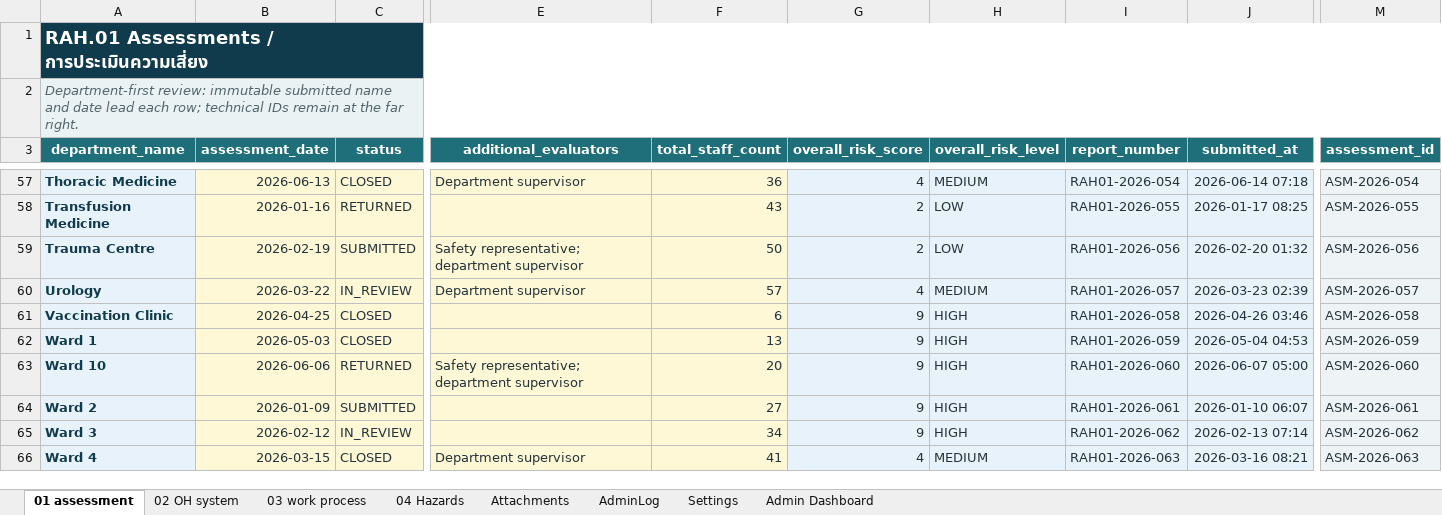
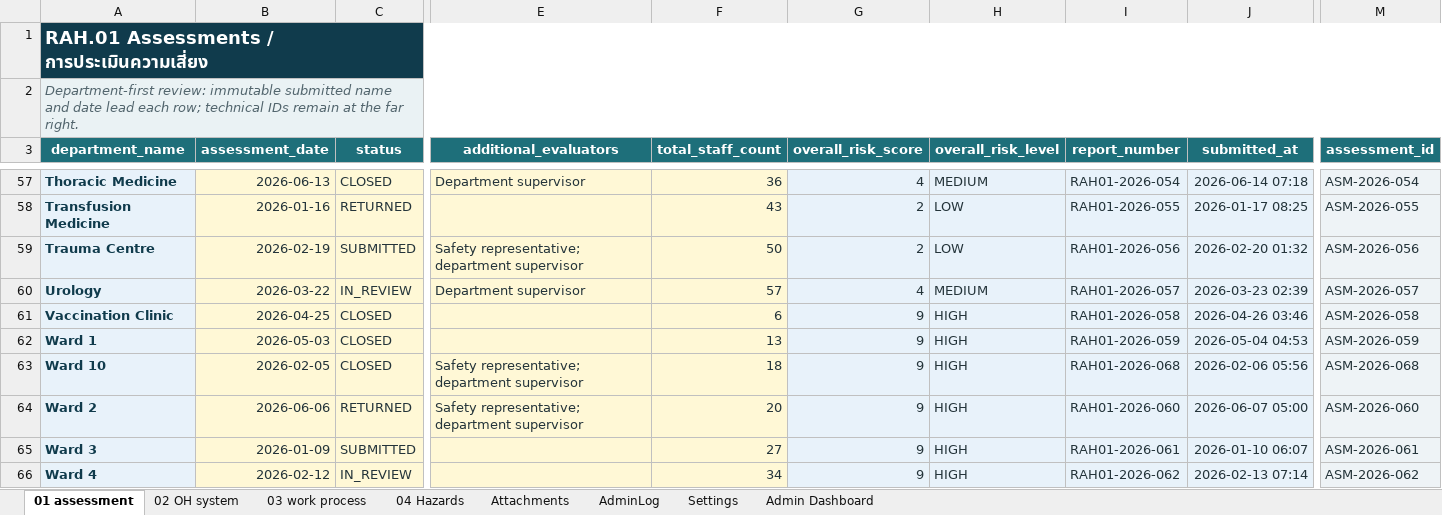
Before and after one commit to taewat07/OpenRAH.01, an Excel workbook: RAH01_Template.xlsx, sheet 01 assessment, drawn as a sheet; only a part is shown, gaps mark what is left out; values as stored, in another font and other column widths than the file's, no borders; conditional formats and table styles not drawn; the diff covers the shown part only; the diff names each change by its address in the sheet, - before the commit and + after, or states it on an @@ line.

Commit message:
Allow departments beyond template starter rows

```diff
--- a/RAH01_Template.xlsx (sheet 01 assessment)
+++ b/RAH01_Template.xlsx (sheet 01 assessment)
-B63 (assessment_date): 2026-06-06
+B63 (assessment_date): 2026-02-05
-C63 (status): RETURNED
+C63 (status): CLOSED
-F63 (total_staff_count): 20
+F63 (total_staff_count): 18
-I63 (report_number): RAH01-2026-060
+I63 (report_number): RAH01-2026-068
-J63 (submitted_at): 2026-06-07 05:00
+J63 (submitted_at): 2026-02-06 05:56
-M63 (assessment_id): ASM-2026-060
+M63 (assessment_id): ASM-2026-068
-B64 (assessment_date): 2026-01-09
+B64 (assessment_date): 2026-06-06
-C64 (status): SUBMITTED
+C64 (status): RETURNED
-E64 (additional_evaluators): (empty)
+E64 (additional_evaluators): Safety representative; department supervisor
-F64 (total_staff_count): 27
+F64 (total_staff_count): 20
-I64 (report_number): RAH01-2026-061
+I64 (report_number): RAH01-2026-060
-J64 (submitted_at): 2026-01-10 06:07
+J64 (submitted_at): 2026-06-07 05:00
-M64 (assessment_id): ASM-2026-061
+M64 (assessment_id): ASM-2026-060
-B65 (assessment_date): 2026-02-12
+B65 (assessment_date): 2026-01-09
-C65 (status): IN_REVIEW
+C65 (status): SUBMITTED
-F65 (total_staff_count): 34
+F65 (total_staff_count): 27
-I65 (report_number): RAH01-2026-062
+I65 (report_number): RAH01-2026-061
-J65 (submitted_at): 2026-02-13 07:14
+J65 (submitted_at): 2026-01-10 06:07
-M65 (assessment_id): ASM-2026-062
+M65 (assessment_id): ASM-2026-061
-B66 (assessment_date): 2026-03-15
+B66 (assessment_date): 2026-02-12
-C66 (status): CLOSED
+C66 (status): IN_REVIEW
-E66 (additional_evaluators): Department supervisor
+E66 (additional_evaluators): (empty)
-F66 (total_staff_count): 41
+F66 (total_staff_count): 34
-G66 (overall_risk_score): 4
+G66 (overall_risk_score): 9
-H66 (overall_risk_level): MEDIUM
+H66 (overall_risk_level): HIGH
-I66 (report_number): RAH01-2026-063
+I66 (report_number): RAH01-2026-062
-J66 (submitted_at): 2026-03-16 08:21
+J66 (submitted_at): 2026-02-13 07:14
-M66 (assessment_id): ASM-2026-063
+M66 (assessment_id): ASM-2026-062
```
Also changed, not shown: 36 edited cells elsewhere in this sheet, sheet 02 OH system, sheet 04 Hazards, sheet AdminLog, sheet 03 work process, sheet Attachments, sheet Admin Dashboard, 1 more sheet, formulas that keep their value, hidden cells, charts or pictures, 6 other files.
